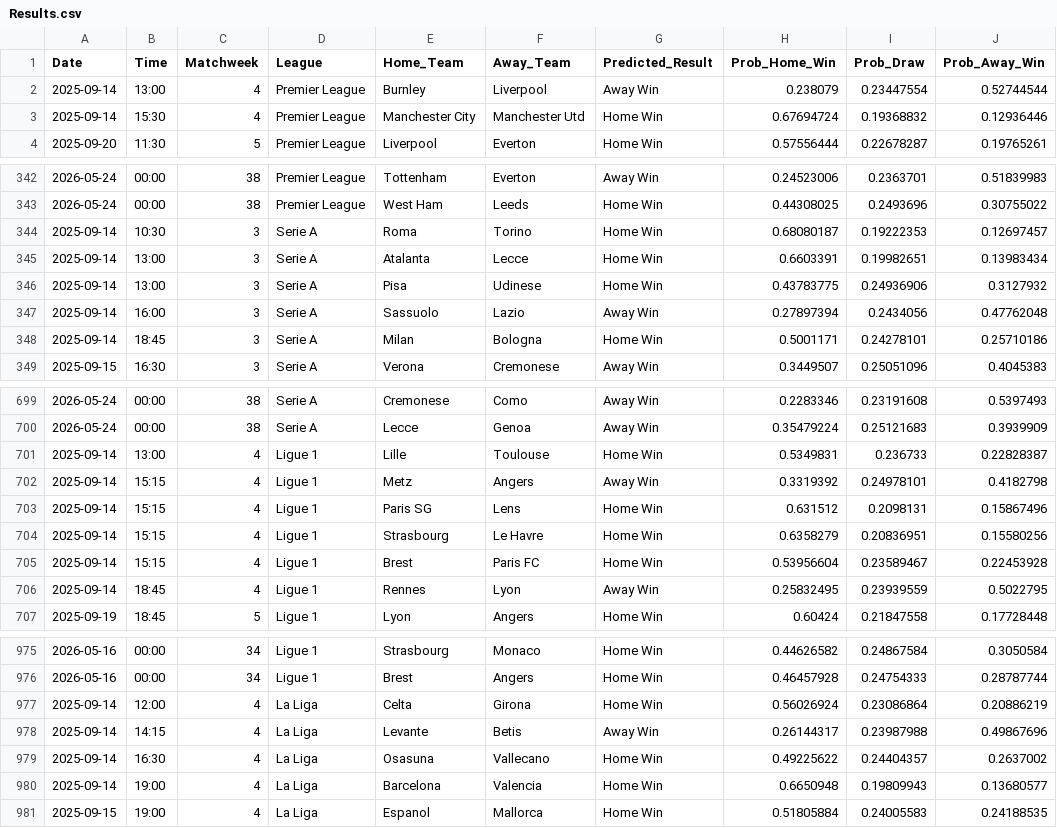
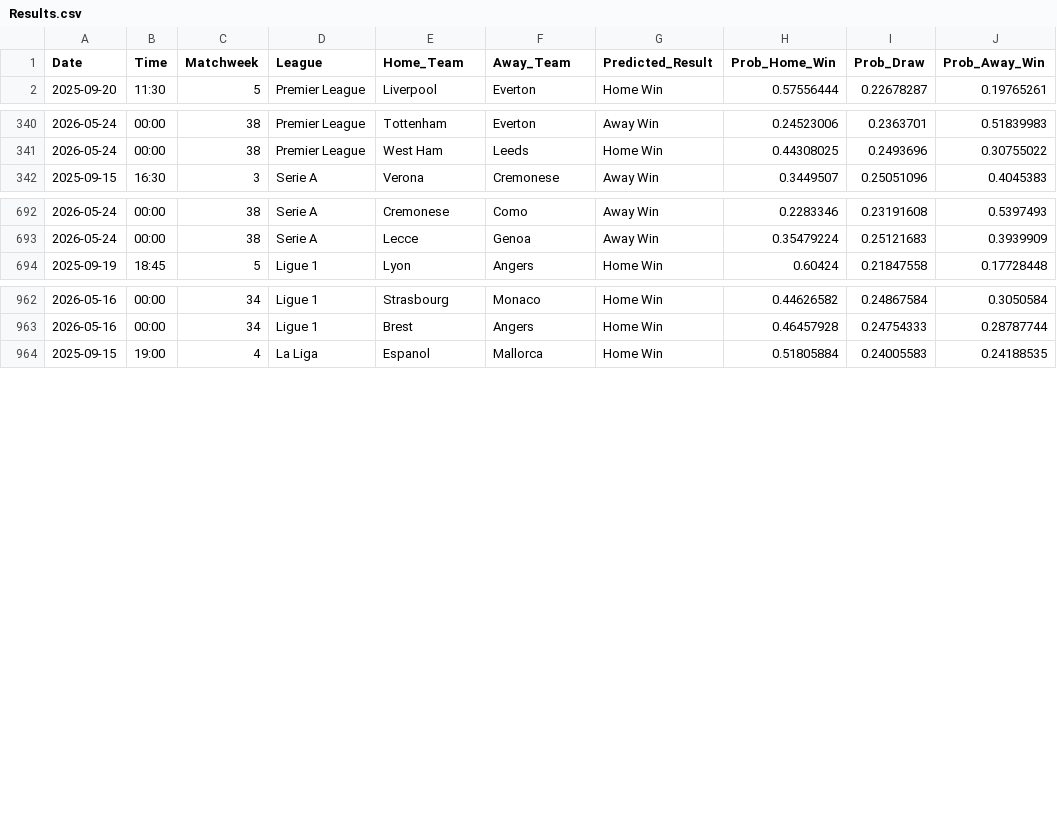
Before and after one commit to tl0375/PredictingFootballMatchesWorkflow, a CSV file: Results.csv, drawn as a sheet; only a part is shown, gaps mark what is left out; the diff covers the shown part only; the diff names each change by its address in the sheet, - before the commit and + after, or states it on an @@ line.

```diff
--- a/Results.csv
+++ b/Results.csv
-row 2: 2025-09-14 | 13:00 | 4 | Premier League | Burnley | Liverpool | Away Win | 0.238079 | 0.23447554 | 0.52744544
-row 3: 2025-09-14 | 15:30 | 4 | Premier League | Manchester City | Manchester Utd | Home Win | 0.67694724 | 0.19368832 | 0.12936446
-row 344: 2025-09-14 | 10:30 | 3 | Serie A | Roma | Torino | Home Win | 0.68080187 | 0.19222353 | 0.12697457
-row 345: 2025-09-14 | 13:00 | 3 | Serie A | Atalanta | Lecce | Home Win | 0.6603391 | 0.19982651 | 0.13983434
-row 346: 2025-09-14 | 13:00 | 3 | Serie A | Pisa | Udinese | Home Win | 0.43783775 | 0.24936906 | 0.3127932
-row 347: 2025-09-14 | 16:00 | 3 | Serie A | Sassuolo | Lazio | Away Win | 0.27897394 | 0.2434056 | 0.47762048
-row 348: 2025-09-14 | 18:45 | 3 | Serie A | Milan | Bologna | Home Win | 0.5001171 | 0.24278101 | 0.25710186
-row 701: 2025-09-14 | 13:00 | 4 | Ligue 1 | Lille | Toulouse | Home Win | 0.5349831 | 0.236733 | 0.22828387
-row 702: 2025-09-14 | 15:15 | 4 | Ligue 1 | Metz | Angers | Away Win | 0.3319392 | 0.24978101 | 0.4182798
-row 703: 2025-09-14 | 15:15 | 4 | Ligue 1 | Paris SG | Lens | Home Win | 0.631512 | 0.2098131 | 0.15867496
-row 704: 2025-09-14 | 15:15 | 4 | Ligue 1 | Strasbourg | Le Havre | Home Win | 0.6358279 | 0.20836951 | 0.15580256
-row 705: 2025-09-14 | 15:15 | 4 | Ligue 1 | Brest | Paris FC | Home Win | 0.53956604 | 0.23589467 | 0.22453928
-row 706: 2025-09-14 | 18:45 | 4 | Ligue 1 | Rennes | Lyon | Away Win | 0.25832495 | 0.23939559 | 0.5022795
-row 977: 2025-09-14 | 12:00 | 4 | La Liga | Celta | Girona | Home Win | 0.56026924 | 0.23086864 | 0.20886219
-row 978: 2025-09-14 | 14:15 | 4 | La Liga | Levante | Betis | Away Win | 0.26144317 | 0.23987988 | 0.49867696
-row 979: 2025-09-14 | 16:30 | 4 | La Liga | Osasuna | Vallecano | Home Win | 0.49225622 | 0.24404357 | 0.2637002
-row 980: 2025-09-14 | 19:00 | 4 | La Liga | Barcelona | Valencia | Home Win | 0.6650948 | 0.19809943 | 0.13680577
```
Also changed, not shown: 2 removed rows elsewhere in this file, 1 other file.
